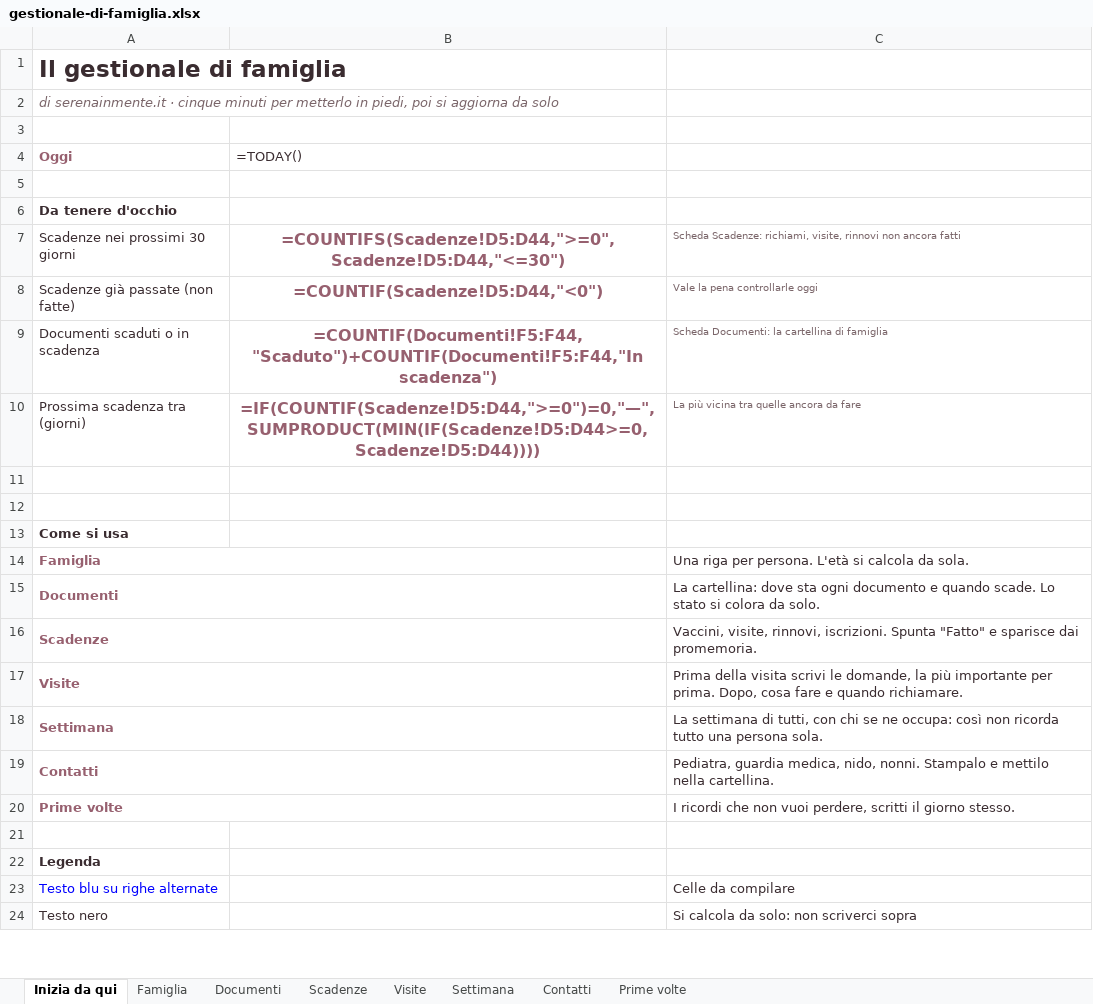
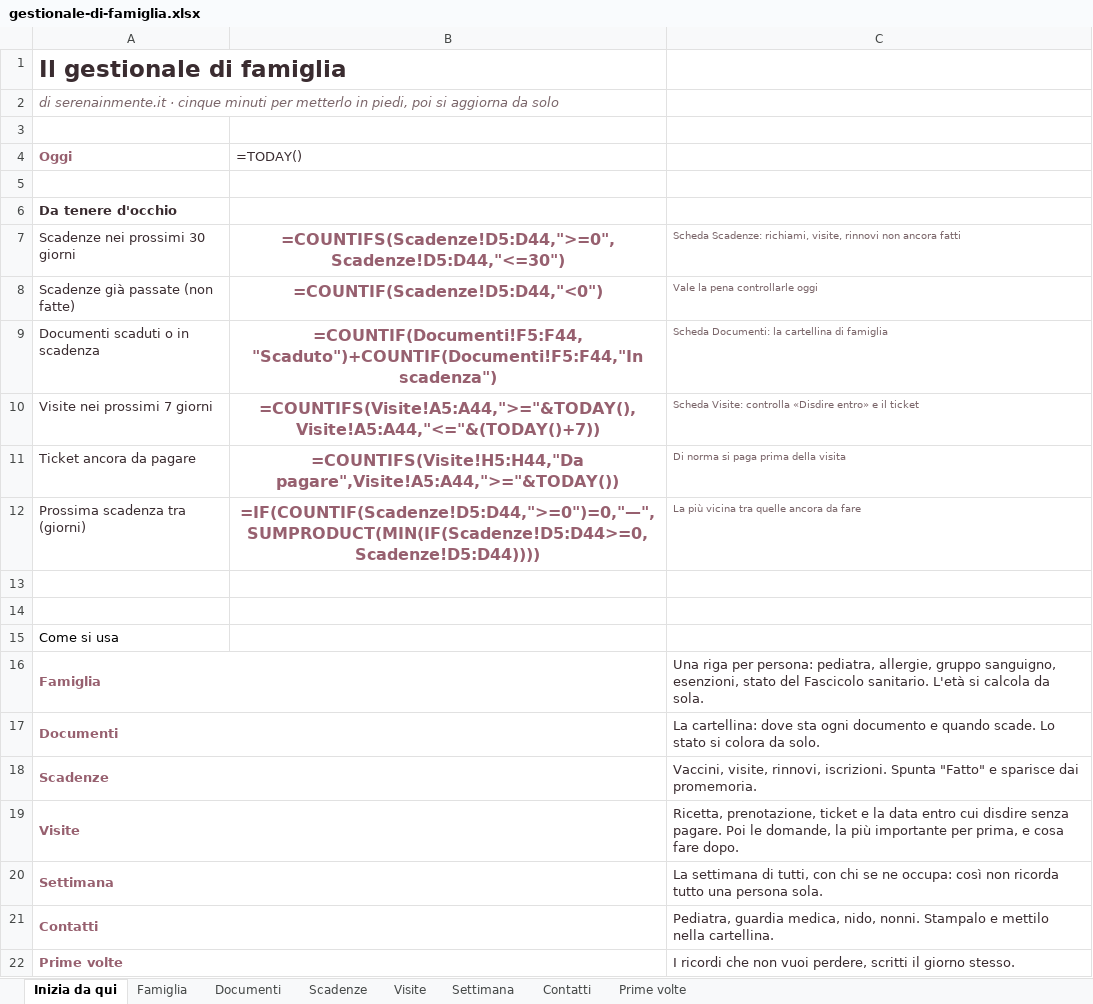
Before and after one commit to antoninocreazzo-art/Serenainmente, an Excel workbook: scarica/gestionale-di-famiglia.xlsx, sheet Inizia da qui, drawn as a sheet; only a part is shown; the shorter side is filled out with more unchanged rows; values as stored, in another font and other column widths than the file's, no borders; formulas without a stored value are shown as written; conditional formats not drawn; addresses are those after the commit; the diff names each change by its address in the sheet, - before the commit and + after, or states it on an @@ line.

```diff
--- a/scarica/gestionale-di-famiglia.xlsx (sheet Inizia da qui)
+++ b/scarica/gestionale-di-famiglia.xlsx (sheet Inizia da qui)
+row 10: Visite nei prossimi 7 giorni | =COUNTIFS(Visite!A5:A44,">="&TODAY(),Visite!A5:A44,"<="&(TODAY()+7)) | Scheda Visite: controlla «Disdire entro» e il ticket
+row 11: Ticket ancora da pagare | =COUNTIFS(Visite!H5:H44,"Da pagare",Visite!A5:A44,">="&TODAY()) | Di norma si paga prima della visita
@@ A15 bold: on → off, text colour: #3A2C30 → black @@
-C16: …riga per persona. L'età si…
+C16: …riga per persona: pediatra, allergie, gruppo sanguigno, esenzioni, stato del Fascicolo sanitario. L'età si…
-C19: Prima della visita scrivi le domande, la più importante per prima. Dopo, cosa fare e quando richiamare.
+C19: Ricetta, prenotazione, ticket e la data entro cui disdire senza pagare. Poi le domande, la più importante per prima, e cosa fare dopo.
```
Also changed, not shown: sheet Visite, sheet Famiglia, sheet Contatti, sheet Documenti, guide/cartellina-di-famiglia/checklist.xlsx, guide/documenti-sanitari-dove-trovarli/checklist.xlsx, 5 other files.
